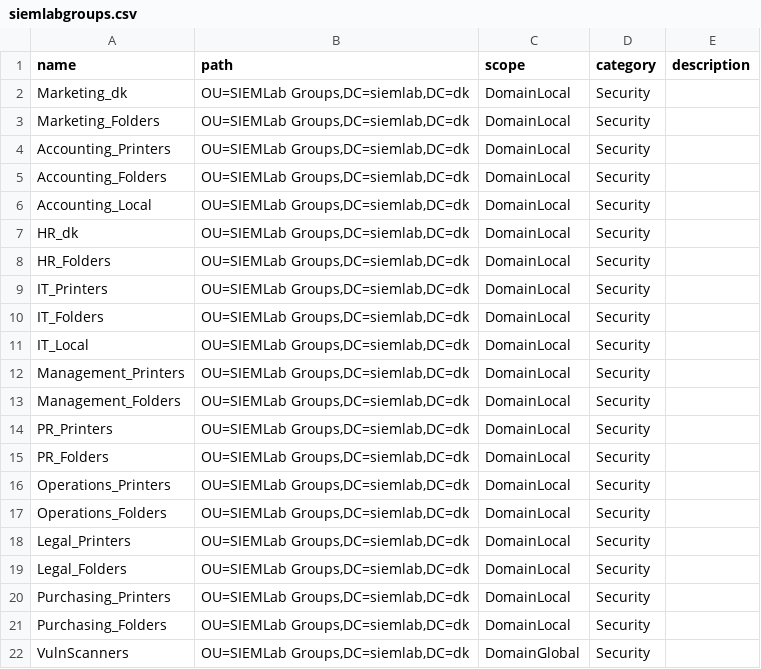
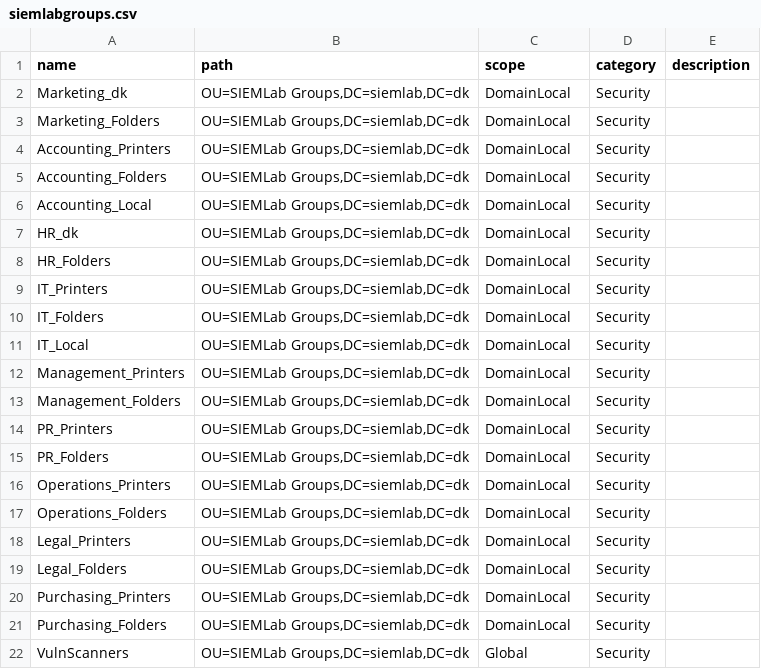
Before and after one commit to martinboller/WindowsLab, a CSV file: Vagrant/resources/AD-org/siemlabgroups.csv, drawn as a sheet.

Commit message:
Global not DomainGlobal

```diff
--- a/Vagrant/resources/AD-org/siemlabgroups.csv
+++ b/Vagrant/resources/AD-org/siemlabgroups.csv
@@ -21,2 +21,2 @@ Purchasing_Printers,"OU=SIEMLab Groups,DC=siemlab,DC=dk",DomainLocal,Security,
 Purchasing_Folders,"OU=SIEMLab Groups,DC=siemlab,DC=dk",DomainLocal,Security,
-VulnScanners,"OU=SIEMLab Groups,DC=siemlab,DC=dk",DomainGlobal,Security,
+VulnScanners,"OU=SIEMLab Groups,DC=siemlab,DC=dk",Global,Security,
```
